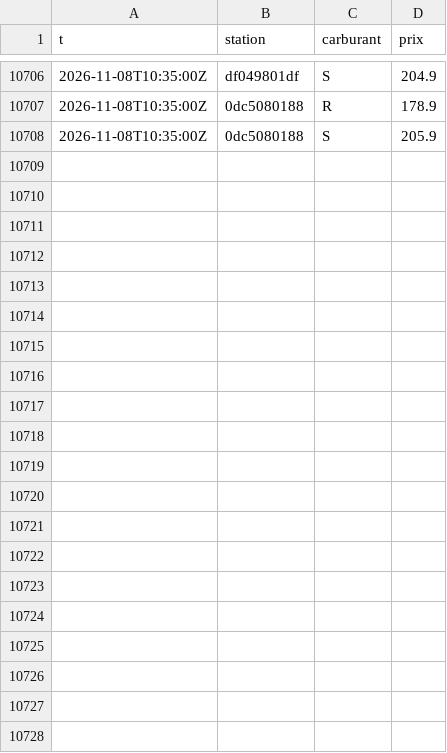
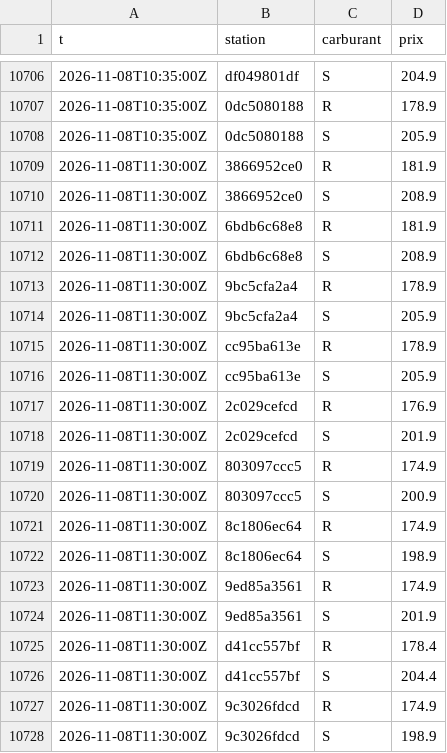
Before and after one commit to SamS-777/Qc-Gas-Test, a CSV file: data/changes/2026-11.csv, drawn as a sheet; only a part is shown, gaps mark what is left out; the diff names each change by its address in the sheet, - before the commit and + after, or states it on an @@ line.

```diff
--- a/data/changes/2026-11.csv
+++ b/data/changes/2026-11.csv
+row 10709: 2026-11-08T11:30:00Z | 3866952ce0 | R | 181.9
+row 10710: 2026-11-08T11:30:00Z | 3866952ce0 | S | 208.9
+row 10711: 2026-11-08T11:30:00Z | 6bdb6c68e8 | R | 181.9
+row 10712: 2026-11-08T11:30:00Z | 6bdb6c68e8 | S | 208.9
+row 10713: 2026-11-08T11:30:00Z | 9bc5cfa2a4 | R | 178.9
+row 10714: 2026-11-08T11:30:00Z | 9bc5cfa2a4 | S | 205.9
+row 10715: 2026-11-08T11:30:00Z | cc95ba613e | R | 178.9
+row 10716: 2026-11-08T11:30:00Z | cc95ba613e | S | 205.9
+row 10717: 2026-11-08T11:30:00Z | 2c029cefcd | R | 176.9
+row 10718: 2026-11-08T11:30:00Z | 2c029cefcd | S | 201.9
+row 10719: 2026-11-08T11:30:00Z | 803097ccc5 | R | 174.9
+row 10720: 2026-11-08T11:30:00Z | 803097ccc5 | S | 200.9
+row 10721: 2026-11-08T11:30:00Z | 8c1806ec64 | R | 174.9
+row 10722: 2026-11-08T11:30:00Z | 8c1806ec64 | S | 198.9
+row 10723: 2026-11-08T11:30:00Z | 9ed85a3561 | R | 174.9
+row 10724: 2026-11-08T11:30:00Z | 9ed85a3561 | S | 201.9
+row 10725: 2026-11-08T11:30:00Z | d41cc557bf | R | 178.4
+row 10726: 2026-11-08T11:30:00Z | d41cc557bf | S | 204.4
+row 10727: 2026-11-08T11:30:00Z | 9c3026fdcd | R | 174.9
+row 10728: 2026-11-08T11:30:00Z | 9c3026fdcd | S | 198.9
```
Also changed, not shown: 6 other files.
